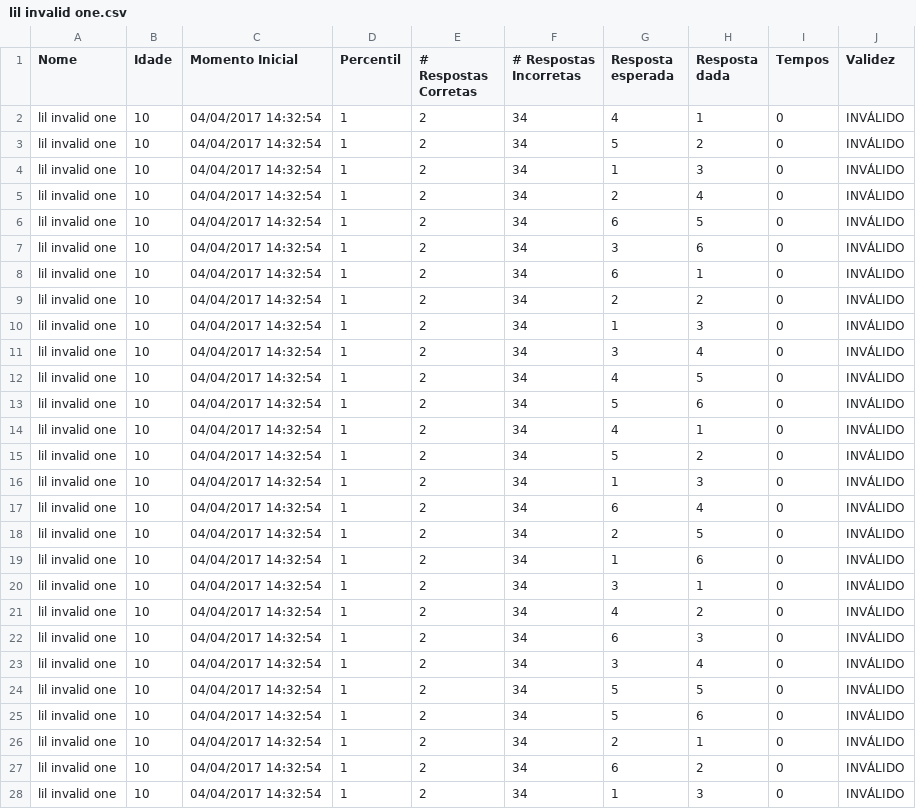
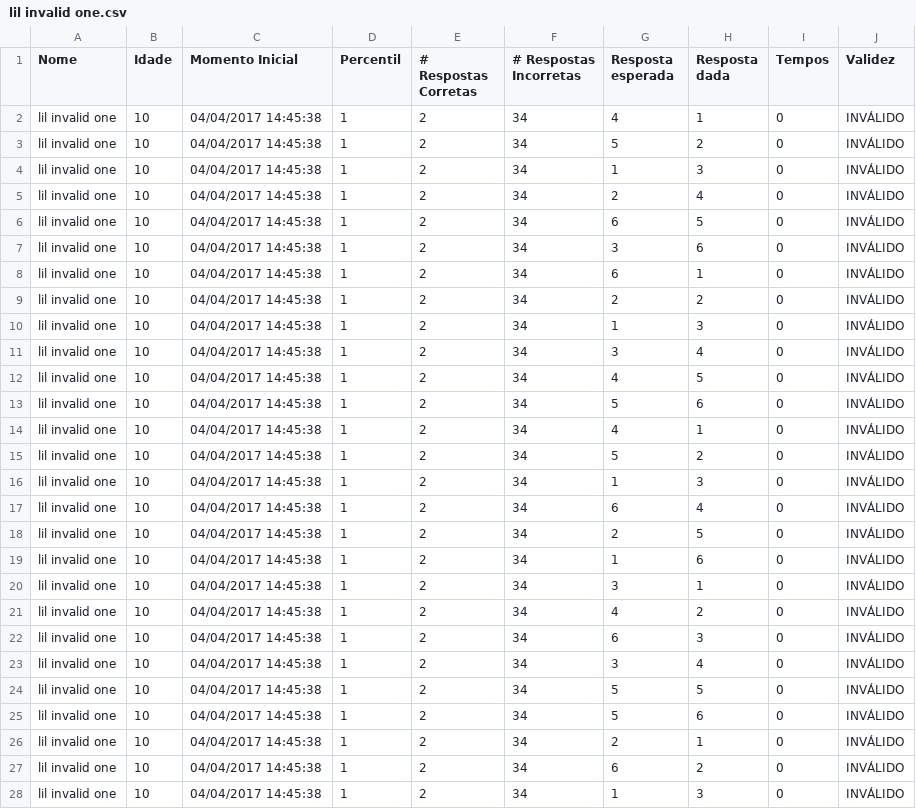
Before and after one commit to lab-neuro-comp/RPM, a CSV file: src/Raven/Testing/bin/Debug/results/lil invalid one.csv, drawn as a sheet; only a part is shown; the diff covers the shown part only.

Commit message:
I don't know what else I can do with this percentile assessment

```diff
--- a/src/Raven/Testing/bin/Debug/results/lil invalid one.csv
+++ b/src/Raven/Testing/bin/Debug/results/lil invalid one.csv
@@ -1,28 +1,28 @@
 Nome;Idade;Momento Inicial;Percentil;# Respostas Corretas;# Respostas Incorretas;Resposta esperada;Resposta dada;Tempos;Validez
-lil invalid one;10;04/04/2017 14:32:54;1;2;34;4;1;0;INVÁLIDO
-lil invalid one;10;04/04/2017 14:32:54;1;2;34;5;2;0;INVÁLIDO
-lil invalid one;10;04/04/2017 14:32:54;1;2;34;1;3;0;INVÁLIDO
-lil invalid one;10;04/04/2017 14:32:54;1;2;34;2;4;0;INVÁLIDO
-lil invalid one;10;04/04/2017 14:32:54;1;2;34;6;5;0;INVÁLIDO
-lil invalid one;10;04/04/2017 14:32:54;1;2;34;3;6;0;INVÁLIDO
-lil invalid one;10;04/04/2017 14:32:54;1;2;34;6;1;0;INVÁLIDO
-lil invalid one;10;04/04/2017 14:32:54;1;2;34;2;2;0;INVÁLIDO
-lil invalid one;10;04/04/2017 14:32:54;1;2;34;1;3;0;INVÁLIDO
-lil invalid one;10;04/04/2017 14:32:54;1;2;34;3;4;0;INVÁLIDO
-lil invalid one;10;04/04/2017 14:32:54;1;2;34;4;5;0;INVÁLIDO
-lil invalid one;10;04/04/2017 14:32:54;1;2;34;5;6;0;INVÁLIDO
-lil invalid one;10;04/04/2017 14:32:54;1;2;34;4;1;0;INVÁLIDO
-lil invalid one;10;04/04/2017 14:32:54;1;2;34;5;2;0;INVÁLIDO
-lil invalid one;10;04/04/2017 14:32:54;1;2;34;1;3;0;INVÁLIDO
-lil invalid one;10;04/04/2017 14:32:54;1;2;34;6;4;0;INVÁLIDO
-lil invalid one;10;04/04/2017 14:32:54;1;2;34;2;5;0;INVÁLIDO
-lil invalid one;10;04/04/2017 14:32:54;1;2;34;1;6;0;INVÁLIDO
-lil invalid one;10;04/04/2017 14:32:54;1;2;34;3;1;0;INVÁLIDO
-lil invalid one;10;04/04/2017 14:32:54;1;2;34;4;2;0;INVÁLIDO
-lil invalid one;10;04/04/2017 14:32:54;1;2;34;6;3;0;INVÁLIDO
-lil invalid one;10;04/04/2017 14:32:54;1;2;34;3;4;0;INVÁLIDO
-lil invalid one;10;04/04/2017 14:32:54;1;2;34;5;5;0;INVÁLIDO
-lil invalid one;10;04/04/2017 14:32:54;1;2;34;5;6;0;INVÁLIDO
-lil invalid one;10;04/04/2017 14:32:54;1;2;34;2;1;0;INVÁLIDO
-lil invalid one;10;04/04/2017 14:32:54;1;2;34;6;2;0;INVÁLIDO
-lil invalid one;10;04/04/2017 14:32:54;1;2;34;1;3;0;INVÁLIDO
+lil invalid one;10;04/04/2017 14:45:38;1;2;34;4;1;0;INVÁLIDO
+lil invalid one;10;04/04/2017 14:45:38;1;2;34;5;2;0;INVÁLIDO
+lil invalid one;10;04/04/2017 14:45:38;1;2;34;1;3;0;INVÁLIDO
+lil invalid one;10;04/04/2017 14:45:38;1;2;34;2;4;0;INVÁLIDO
+lil invalid one;10;04/04/2017 14:45:38;1;2;34;6;5;0;INVÁLIDO
+lil invalid one;10;04/04/2017 14:45:38;1;2;34;3;6;0;INVÁLIDO
+lil invalid one;10;04/04/2017 14:45:38;1;2;34;6;1;0;INVÁLIDO
+lil invalid one;10;04/04/2017 14:45:38;1;2;34;2;2;0;INVÁLIDO
+lil invalid one;10;04/04/2017 14:45:38;1;2;34;1;3;0;INVÁLIDO
+lil invalid one;10;04/04/2017 14:45:38;1;2;34;3;4;0;INVÁLIDO
+lil invalid one;10;04/04/2017 14:45:38;1;2;34;4;5;0;INVÁLIDO
+lil invalid one;10;04/04/2017 14:45:38;1;2;34;5;6;0;INVÁLIDO
+lil invalid one;10;04/04/2017 14:45:38;1;2;34;4;1;0;INVÁLIDO
+lil invalid one;10;04/04/2017 14:45:38;1;2;34;5;2;0;INVÁLIDO
+lil invalid one;10;04/04/2017 14:45:38;1;2;34;1;3;0;INVÁLIDO
+lil invalid one;10;04/04/2017 14:45:38;1;2;34;6;4;0;INVÁLIDO
+lil invalid one;10;04/04/2017 14:45:38;1;2;34;2;5;0;INVÁLIDO
+lil invalid one;10;04/04/2017 14:45:38;1;2;34;1;6;0;INVÁLIDO
+lil invalid one;10;04/04/2017 14:45:38;1;2;34;3;1;0;INVÁLIDO
+lil invalid one;10;04/04/2017 14:45:38;1;2;34;4;2;0;INVÁLIDO
+lil invalid one;10;04/04/2017 14:45:38;1;2;34;6;3;0;INVÁLIDO
+lil invalid one;10;04/04/2017 14:45:38;1;2;34;3;4;0;INVÁLIDO
+lil invalid one;10;04/04/2017 14:45:38;1;2;34;5;5;0;INVÁLIDO
+lil invalid one;10;04/04/2017 14:45:38;1;2;34;5;6;0;INVÁLIDO
+lil invalid one;10;04/04/2017 14:45:38;1;2;34;2;1;0;INVÁLIDO
+lil invalid one;10;04/04/2017 14:45:38;1;2;34;6;2;0;INVÁLIDO
+lil invalid one;10;04/04/2017 14:45:38;1;2;34;1;3;0;INVÁLIDO
```
Also changed, not shown: 9 edited cells elsewhere in this file, src/Raven/Testing/bin/Debug/results/lil partially correct one.csv, src/Raven/Testing/bin/Debug/results/lil valid one.csv, 13 other files.
